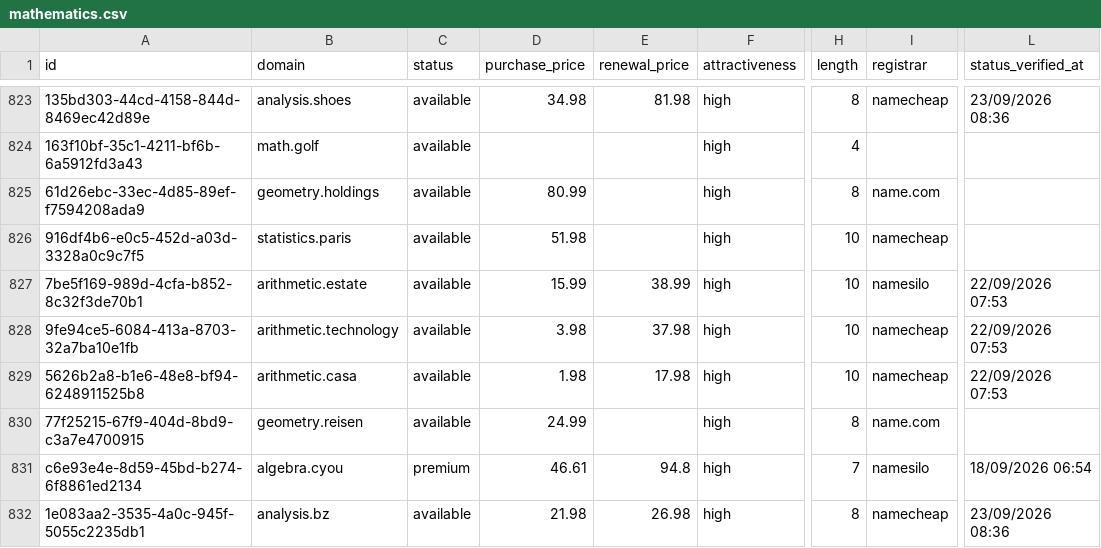
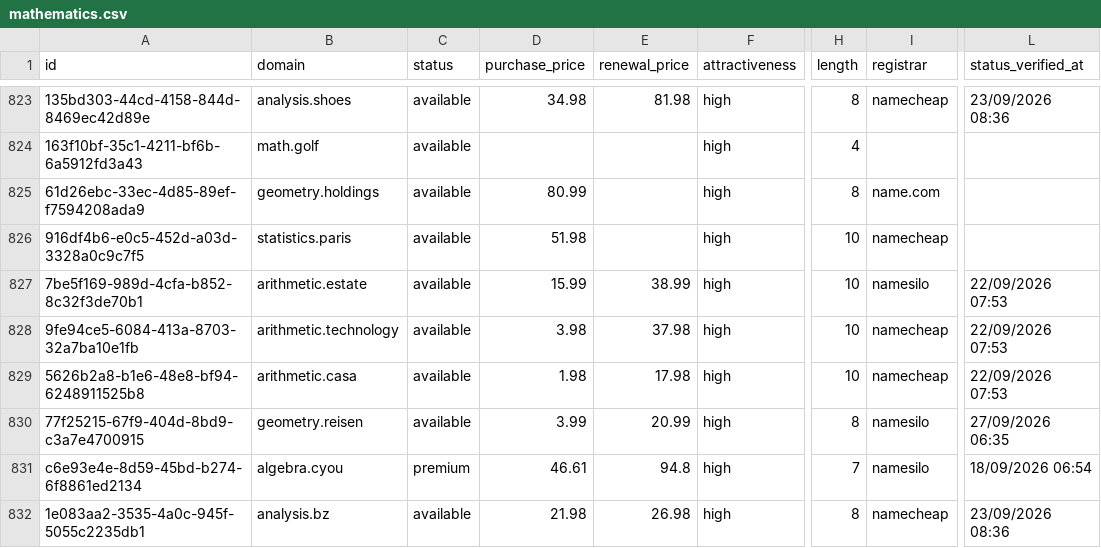
Before and after one commit to UniqueDomains/mathematics-oneword-domains, a CSV file: mathematics.csv, drawn as a sheet; only a part is shown, gaps mark what is left out; the diff names each change by its address in the sheet, - before the commit and + after, or states it on an @@ line.

Commit message:
Domains update

```diff
--- a/mathematics.csv
+++ b/mathematics.csv
-D830 (purchase_price): 24.99
+D830 (purchase_price): 3.99
-E830 (renewal_price): (empty)
+E830 (renewal_price): 20.99
-I830 (registrar): name.com
+I830 (registrar): namesilo
-L830 (status_verified_at): (empty)
+L830 (status_verified_at): 27/09/2026 06:35
```
Also changed, not shown: 3 other files.
